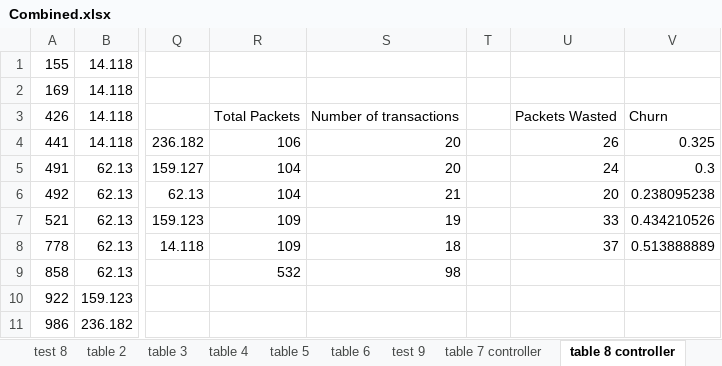
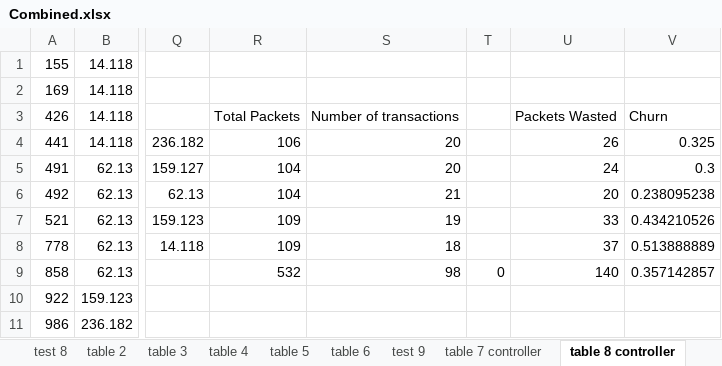
Before and after one commit to shady33/uavs-wsn, an Excel workbook: results/Combined.xlsx, sheet table 8 controller, drawn as a sheet; only a part is shown, gaps mark what is left out; values as stored, in another font and other column widths than the file's, no borders; conditional formats not drawn; the diff names each change by its address in the sheet, - before the commit and + after, or states it on an @@ line.

```diff
--- a/results/Combined.xlsx (sheet table 8 controller)
+++ b/results/Combined.xlsx (sheet table 8 controller)
-T9: (empty)
+T9: 0
-U9: (empty)
+U9: 140
-V9: (empty)
+V9: 0.357142857
```
Also changed, not shown: other sheet tabs.
